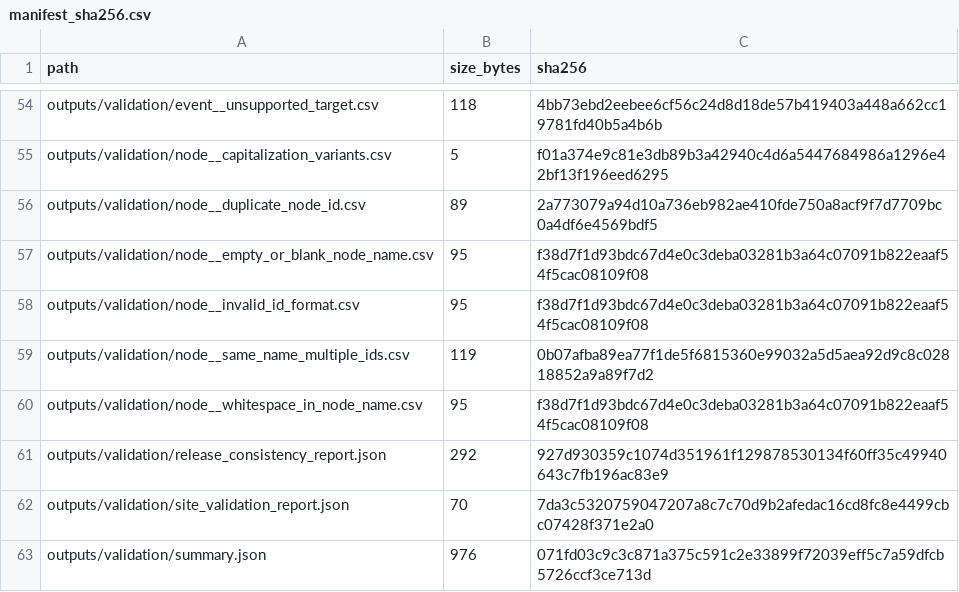
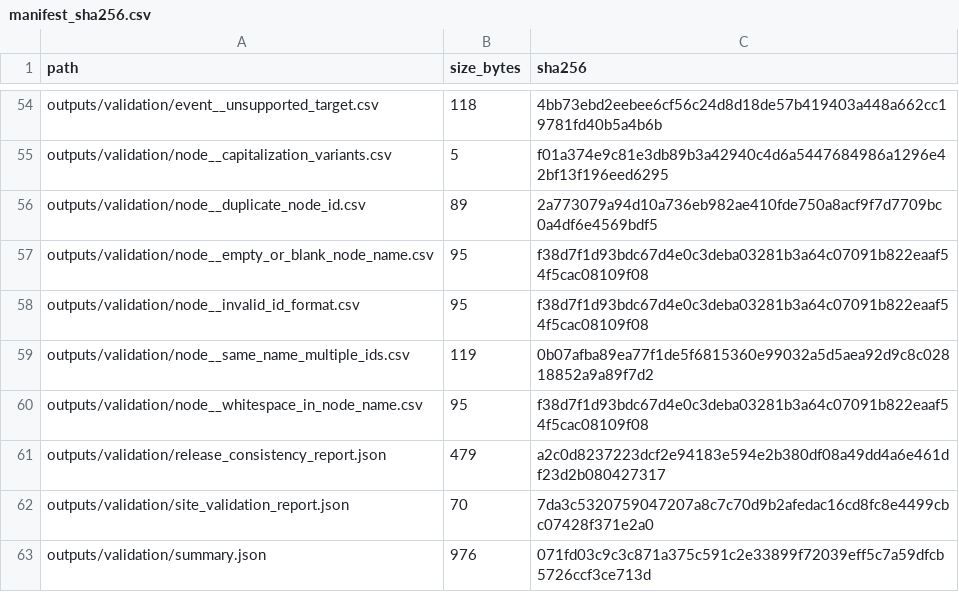
Before and after one commit to 4rslanismet/dede-korkut-social-network-dataset, a CSV file: docs/downloads/outputs/manifest_sha256.csv, drawn as a sheet; only a part is shown, gaps mark what is left out.

```diff
--- a/docs/downloads/outputs/manifest_sha256.csv
+++ b/docs/downloads/outputs/manifest_sha256.csv
@@ -60,3 +60,3 @@ outputs/validation/node__same_name_multiple_ids.csv,119,0b07afba89ea77f1de5f6815
 outputs/validation/node__whitespace_in_node_name.csv,95,f38d7f1d93bdc67d4e0c3deba03281b3a64c07091b822eaaf54f5cac08109f08
-outputs/validation/release_consistency_report.json,292,927d930359c1074d351961f129878530134f60ff35c49940643c7fb196ac83e9
+outputs/validation/release_consistency_report.json,479,a2c0d8237223dcf2e94183e594e2b380df08a49dd4a6e461df23d2b080427317
 outputs/validation/site_validation_report.json,70,7da3c5320759047207a8c7c70d9b2afedac16cd8fc8e4499cbc07428f371e2a0
```
Also changed, not shown: outputs/manifest_sha256.csv, 33 other files.
